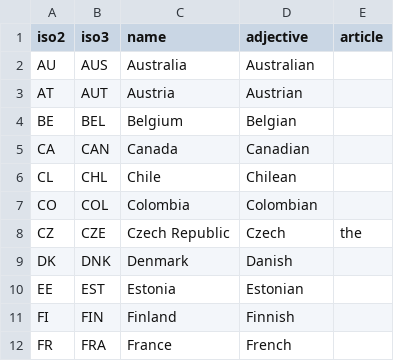
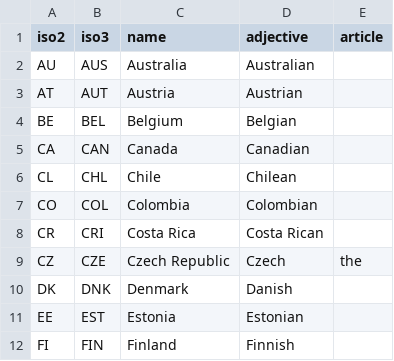
Before and after one commit to TaxFoundation/country-landing-pages, a CSV file: static/data/countries.csv, drawn as a sheet; only a part is shown; the shorter side is filled out with more unchanged rows; the diff names each change by its address in the sheet, - before the commit and + after, or states it on an @@ line.

```diff
--- a/static/data/countries.csv
+++ b/static/data/countries.csv
+row 8: CR | CRI | Costa Rica | Costa Rican
```
Also changed, not shown: static/data/IndexSubranks.csv, static/data/countryProfiles.csv, 4 other files.
